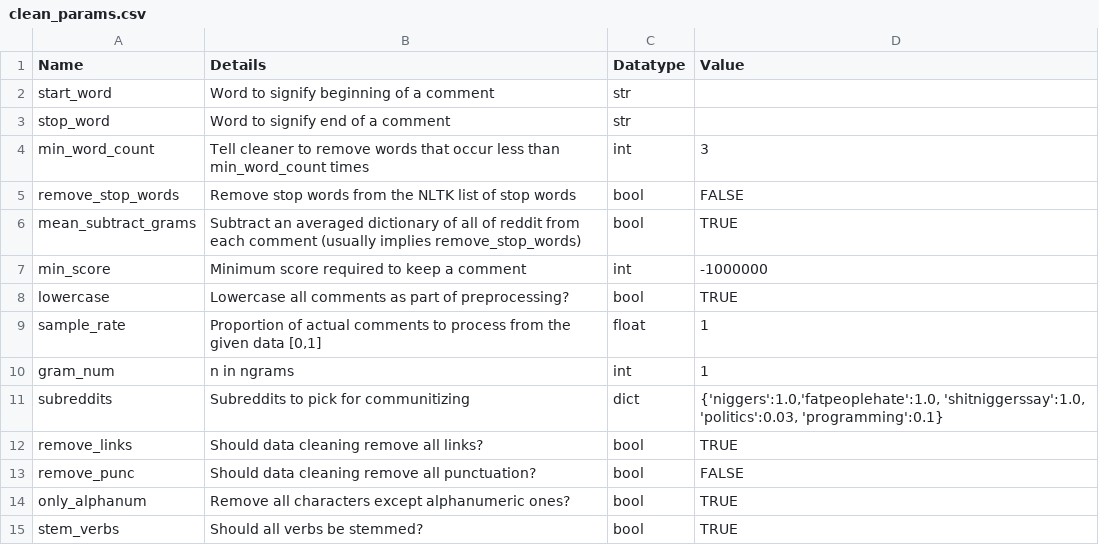
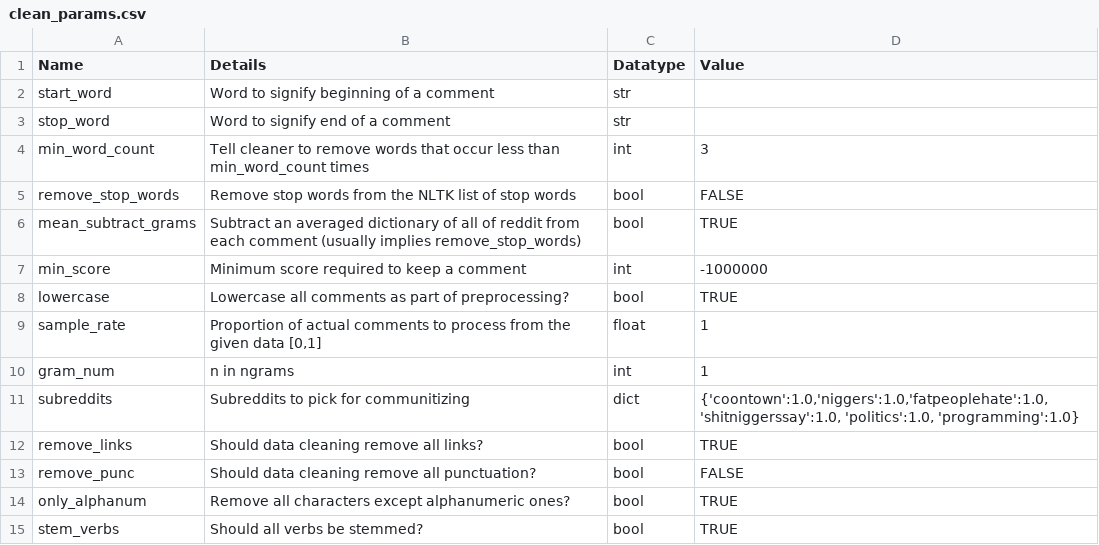
Before and after one commit to JSteilberg/Communitizer, a CSV file: cfg/clean_params/clean_params.csv, drawn as a sheet.

```diff
--- a/cfg/clean_params/clean_params.csv
+++ b/cfg/clean_params/clean_params.csv
@@ -10,3 +10,3 @@ sample_rate,"Proportion of actual comments to process from the given data [0,1]"
 gram_num,n in ngrams,int,1
-subreddits,Subreddits to pick for communitizing,dict,"{'niggers':1.0,'fatpeoplehate':1.0, 'shitniggerssay':1.0, 'politics':0.03, 'programming':0.1} "
+subreddits,Subreddits to pick for communitizing,dict,"{'coontown':1.0,'niggers':1.0,'fatpeoplehate':1.0, 'shitniggerssay':1.0, 'politics':1.0, 'programming':1.0} "
 remove_links,Should data cleaning remove all links?,bool,TRUE
```
Also changed, not shown: 1 other file.
